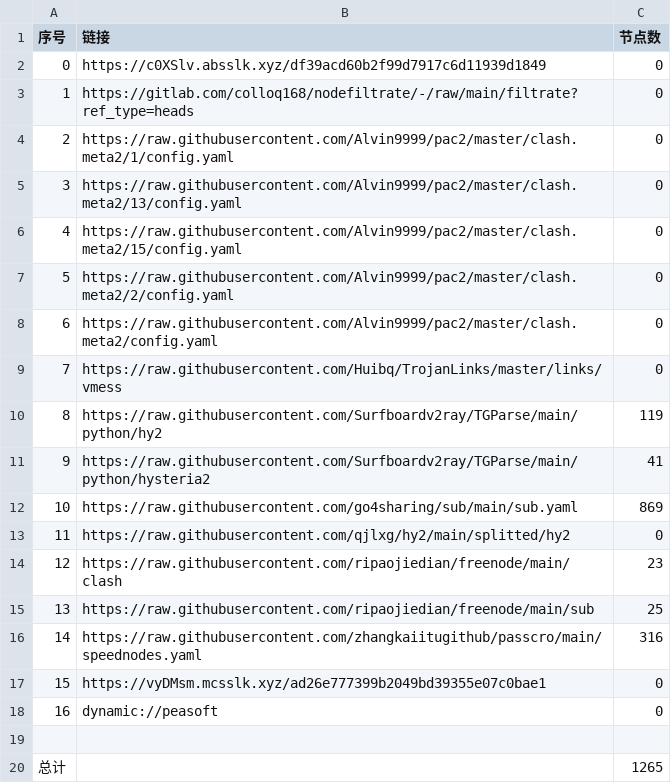
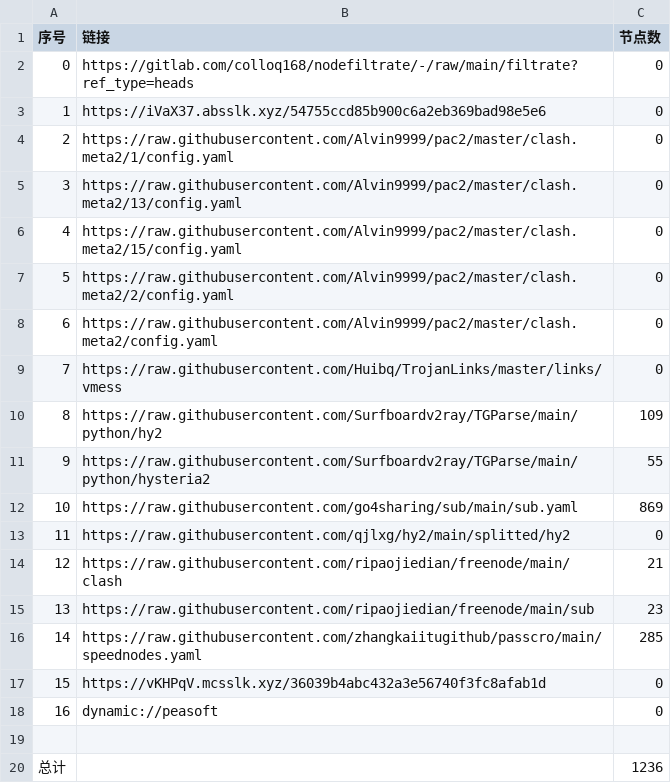
Before and after one commit to weg2025/AutoSearchPublicNodes, a CSV file: list_result.csv, drawn as a sheet.

```diff
--- a/list_result.csv
+++ b/list_result.csv
@@ -1,4 +1,4 @@
 序号,链接,节点数
-0,https://c0XSlv.absslk.xyz/df39acd60b2f99d7917c6d11939d1849,0
-1,https://gitlab.com/colloq168/nodefiltrate/-/raw/main/filtrate?ref_type=heads,0
+0,https://gitlab.com/colloq168/nodefiltrate/-/raw/main/filtrate?ref_type=heads,0
+1,https://iVaX37.absslk.xyz/54755ccd85b900c6a2eb369bad98e5e6,0
 2,https://raw.githubusercontent.com/Alvin9999/pac2/master/clash.meta2/1/config.yaml,0
@@ -9,12 +9,12 @@
 7,https://raw.githubusercontent.com/Huibq/TrojanLinks/master/links/vmess,0
-8,https://raw.githubusercontent.com/Surfboardv2ray/TGParse/main/python/hy2,119
-9,https://raw.githubusercontent.com/Surfboardv2ray/TGParse/main/python/hysteria2,41
+8,https://raw.githubusercontent.com/Surfboardv2ray/TGParse/main/python/hy2,109
+9,https://raw.githubusercontent.com/Surfboardv2ray/TGParse/main/python/hysteria2,55
 10,https://raw.githubusercontent.com/go4sharing/sub/main/sub.yaml,869
 11,https://raw.githubusercontent.com/qjlxg/hy2/main/splitted/hy2,0
-12,https://raw.githubusercontent.com/ripaojiedian/freenode/main/clash,23
-13,https://raw.githubusercontent.com/ripaojiedian/freenode/main/sub,25
-14,https://raw.githubusercontent.com/zhangkaiitugithub/passcro/main/speednodes.yaml,316
-15,https://vyDMsm.mcsslk.xyz/ad26e777399b2049bd39355e07c0bae1,0
+12,https://raw.githubusercontent.com/ripaojiedian/freenode/main/clash,21
+13,https://raw.githubusercontent.com/ripaojiedian/freenode/main/sub,23
+14,https://raw.githubusercontent.com/zhangkaiitugithub/passcro/main/speednodes.yaml,285
+15,https://vKHPqV.mcsslk.xyz/36039b4abc432a3e56740f3fc8afab1d,0
 16,dynamic://peasoft,0
 
-总计,,1265
+总计,,1236
```
Also changed, not shown: 25 other files.
